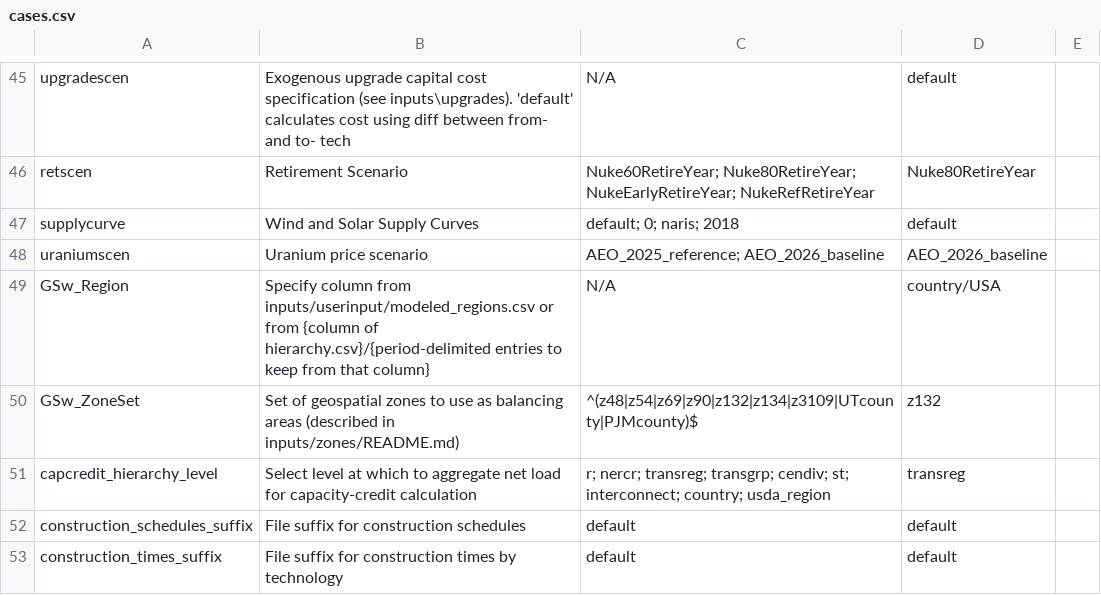
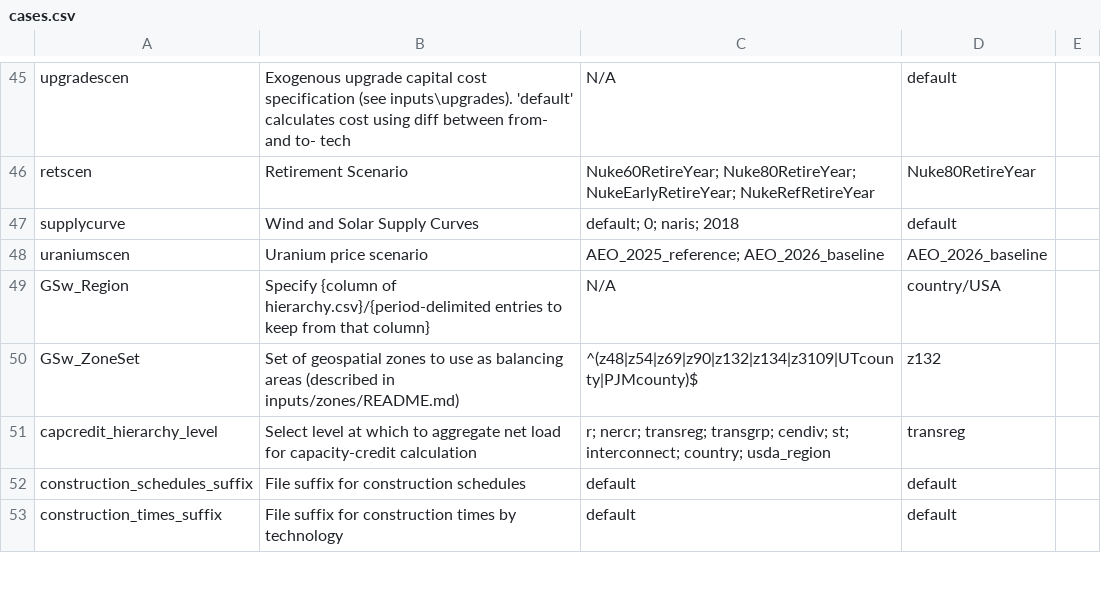
Before and after one commit to ReEDS-Model/ReEDS, a CSV file: cases.csv, drawn as a sheet; only a part is shown, gaps mark what is left out.

Commit message:
Delete modeled_regions.csv and references

```diff
--- a/cases.csv
+++ b/cases.csv
@@ -48,3 +48,3 @@ supplycurve,Wind and Solar Supply Curves,default; 0; naris; 2018,default,
 uraniumscen,Uranium price scenario,AEO_2025_reference; AEO_2026_baseline,AEO_2026_baseline,
-GSw_Region,Specify column from inputs/userinput/modeled_regions.csv or from {column of hierarchy.csv}/{period-delimited entries to keep from that column},N/A,country/USA,
+GSw_Region,Specify {column of hierarchy.csv}/{period-delimited entries to keep from that column},N/A,country/USA,
 GSw_ZoneSet,Set of geospatial zones to use as balancing areas (described in inputs/zones/README.md),^(z48|z54|z69|z90|z132|z134|z3109|UTcounty|PJMcounty)$,z132,
```
Also changed, not shown: 3 other files.
